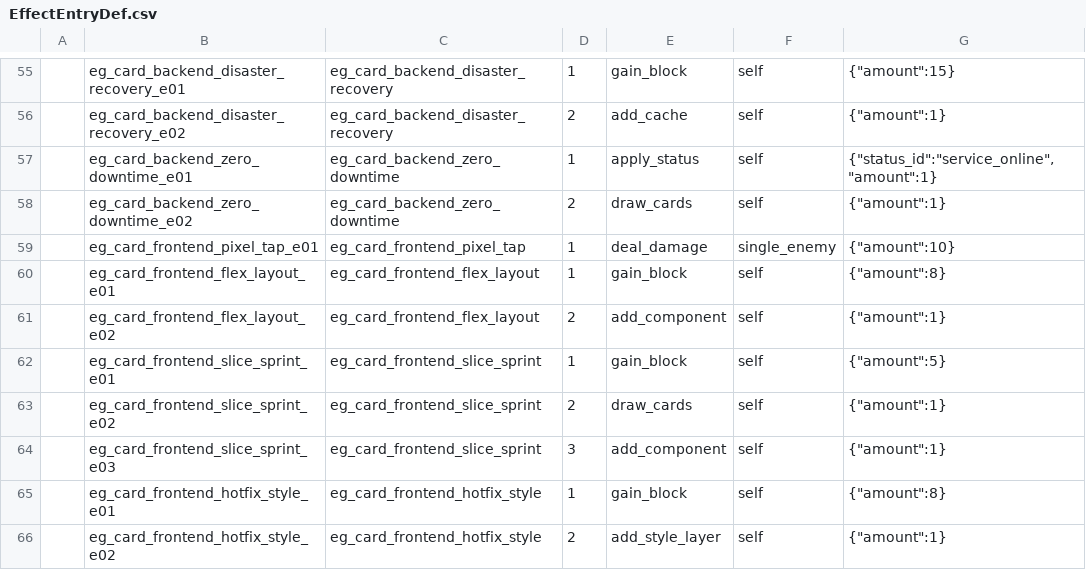
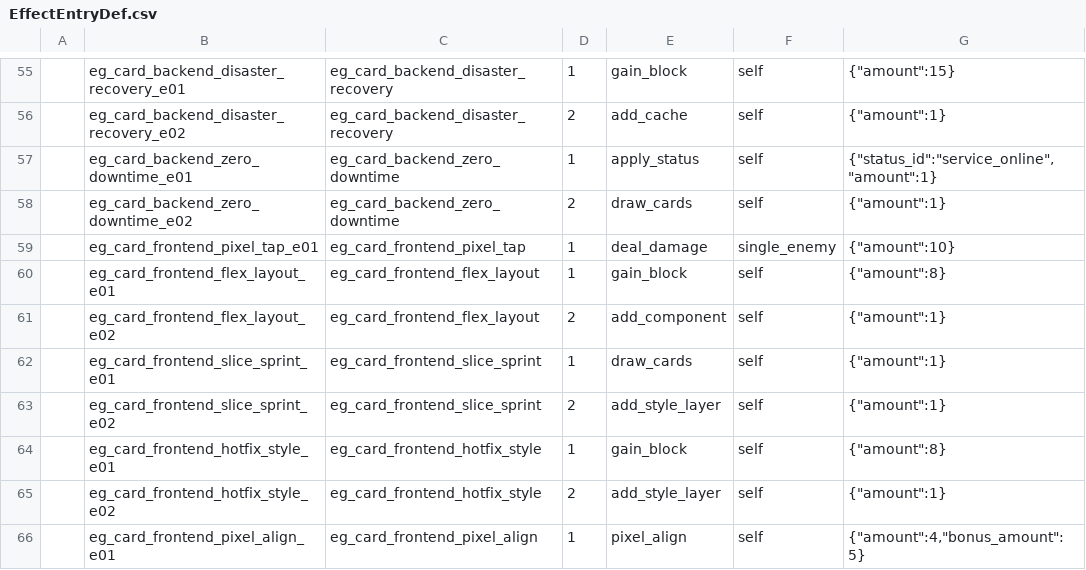
Before and after one commit to k1ngr4m/withgai, a CSV file: DataTables/Datas/EffectEntryDef.csv, drawn as a sheet; only a part is shown, gaps mark what is left out; the shorter side is filled out with more unchanged rows.

Commit message:
Implement frontend slice sprint style setup

```diff
--- a/DataTables/Datas/EffectEntryDef.csv
+++ b/DataTables/Datas/EffectEntryDef.csv
@@ -61,5 +61,4 @@
 ,eg_card_frontend_flex_layout_e02,eg_card_frontend_flex_layout,2,add_component,self,"{""amount"":1}"
-,eg_card_frontend_slice_sprint_e01,eg_card_frontend_slice_sprint,1,gain_block,self,"{""amount"":5}"
-,eg_card_frontend_slice_sprint_e02,eg_card_frontend_slice_sprint,2,draw_cards,self,"{""amount"":1}"
-,eg_card_frontend_slice_sprint_e03,eg_card_frontend_slice_sprint,3,add_component,self,"{""amount"":1}"
+,eg_card_frontend_slice_sprint_e01,eg_card_frontend_slice_sprint,1,draw_cards,self,"{""amount"":1}"
+,eg_card_frontend_slice_sprint_e02,eg_card_frontend_slice_sprint,2,add_style_layer,self,"{""amount"":1}"
 ,eg_card_frontend_hotfix_style_e01,eg_card_frontend_hotfix_style,1,gain_block,self,"{""amount"":8}"
```
Also changed, not shown: DataTables/Datas/CardDef.csv, DataTables/Datas/EffectGroupDef.csv, 7 other files.
